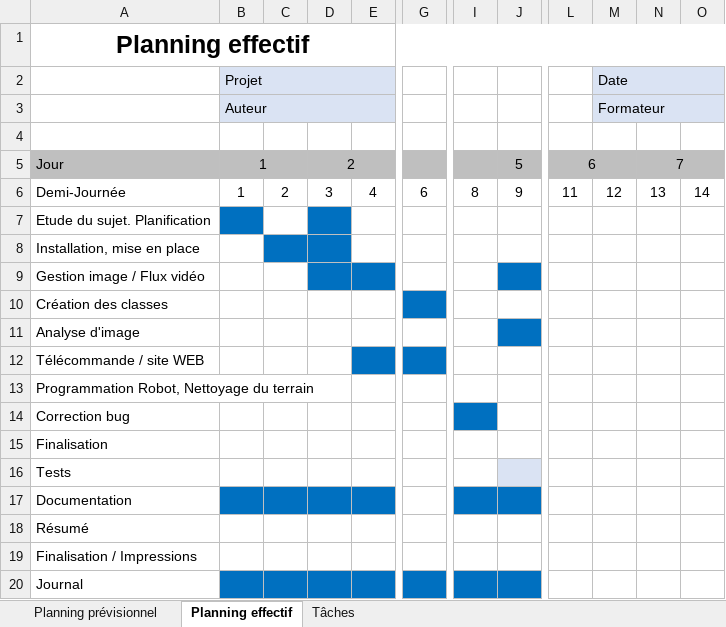
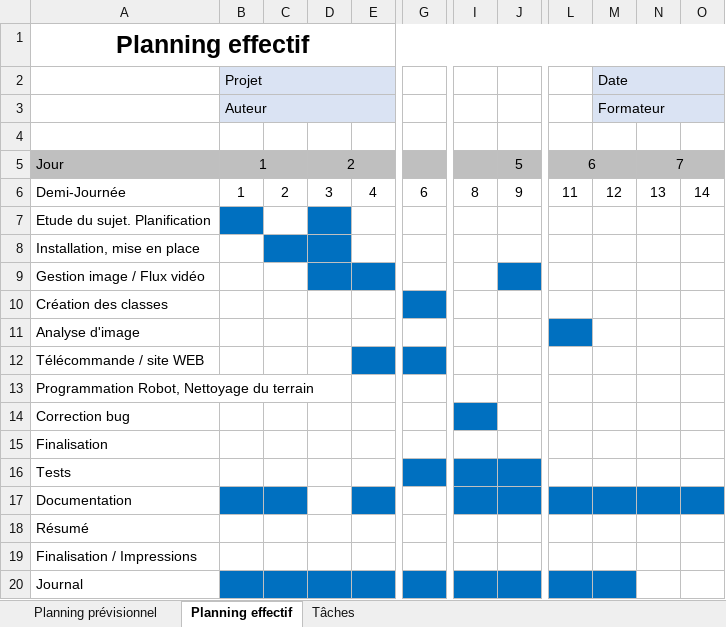
Before and after one commit to RoyEnzo/BotCleaner, an Excel workbook: Docs/EnzoRoy_Planning_Taches.xlsx, sheet Planning effectif, drawn as a sheet; only a part is shown, gaps mark what is left out; values as stored, in another font and other column widths than the file's, no borders; the diff names each change by its address in the sheet, - before the commit and + after, or states it on an @@ line.

```diff
--- a/Docs/EnzoRoy_Planning_Taches.xlsx (sheet Planning effectif)
+++ b/Docs/EnzoRoy_Planning_Taches.xlsx (sheet Planning effectif)
-J11 fill: #0070C0
+J11 fill: none
-L11 fill: none
+L11 fill: #0070C0
-G16 fill: none
+G16 fill: #0070C0
-I16 fill: none
+I16 fill: #0070C0
-J16 fill: #DAE3F3
+J16 fill: #0070C0
-D17 fill: #0070C0
+D17 fill: none
-L17:O17 fill: none
+L17:O17 fill: #0070C0
-L20:M20 fill: none
+L20:M20 fill: #0070C0
```
Also changed, not shown: sheet Tâches, formulas that keep their value, 3 other files.
